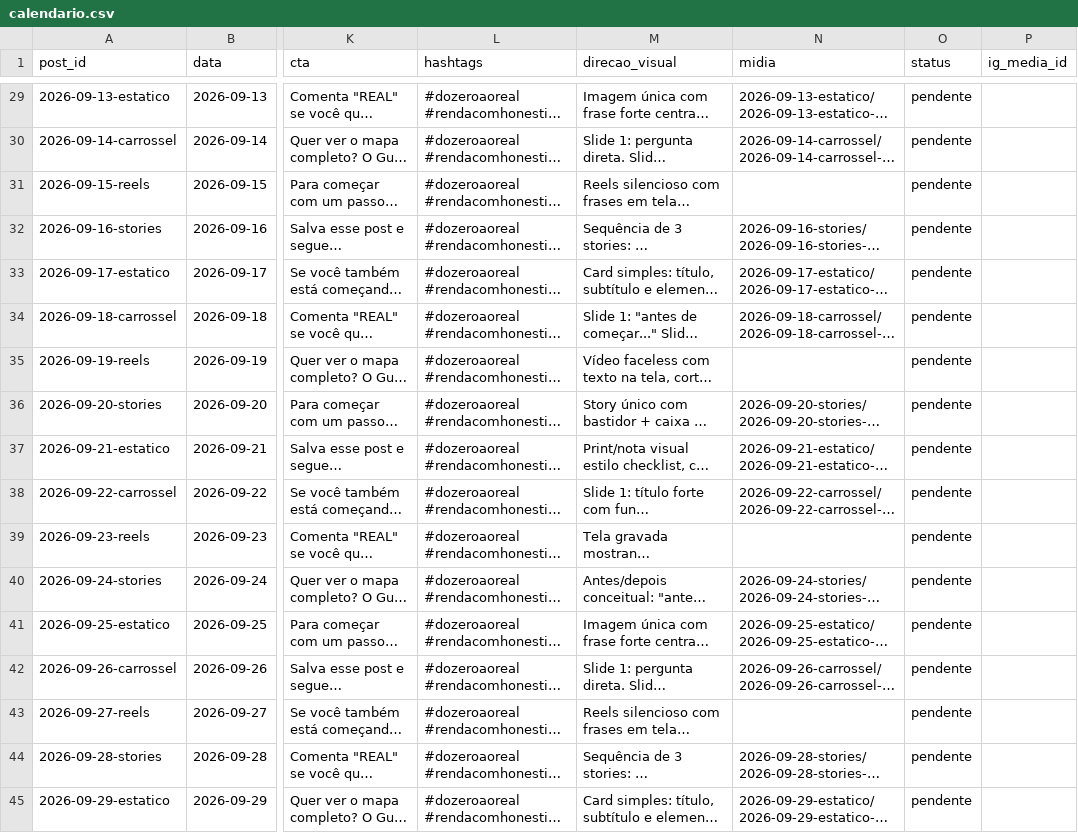
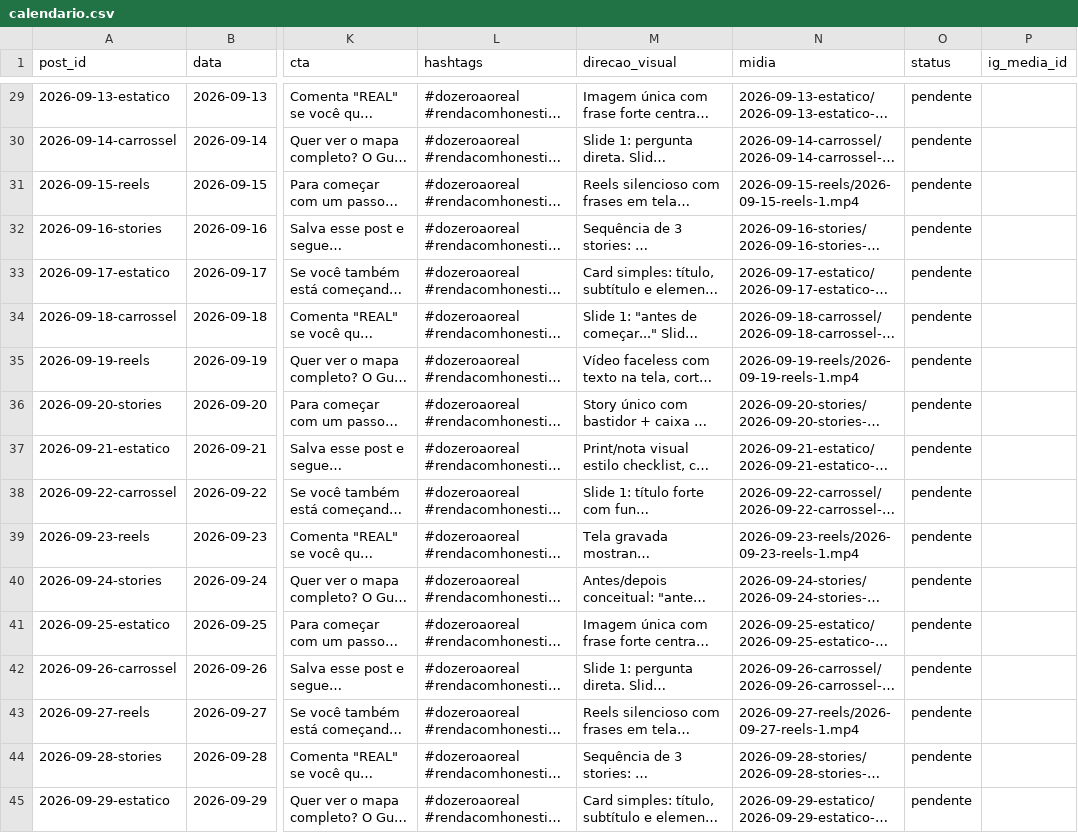
Before and after one commit to ucaskaio099-sudo/dozero-automacao, a CSV file: conteudo/calendario.csv, drawn as a sheet; only a part is shown, gaps mark what is left out; long unchanged cells end in …; the diff covers the shown part only; the diff names each change by its address in the sheet, - before the commit and + after, or states it on an @@ line.

Commit message:
feat: reel generation, Pages workflow, local scheduler

```diff
--- a/conteudo/calendario.csv
+++ b/conteudo/calendario.csv
-N31 (midia): (empty)
+N31 (midia): 2026-09-15-reels/2026-09-15-reels-1.mp4
-N35 (midia): (empty)
+N35 (midia): 2026-09-19-reels/2026-09-19-reels-1.mp4
-N39 (midia): (empty)
+N39 (midia): 2026-09-23-reels/2026-09-23-reels-1.mp4
-N43 (midia): (empty)
+N43 (midia): 2026-09-27-reels/2026-09-27-reels-1.mp4
```
Also changed, not shown: 7 edited cells elsewhere in this file, 7 other files.
